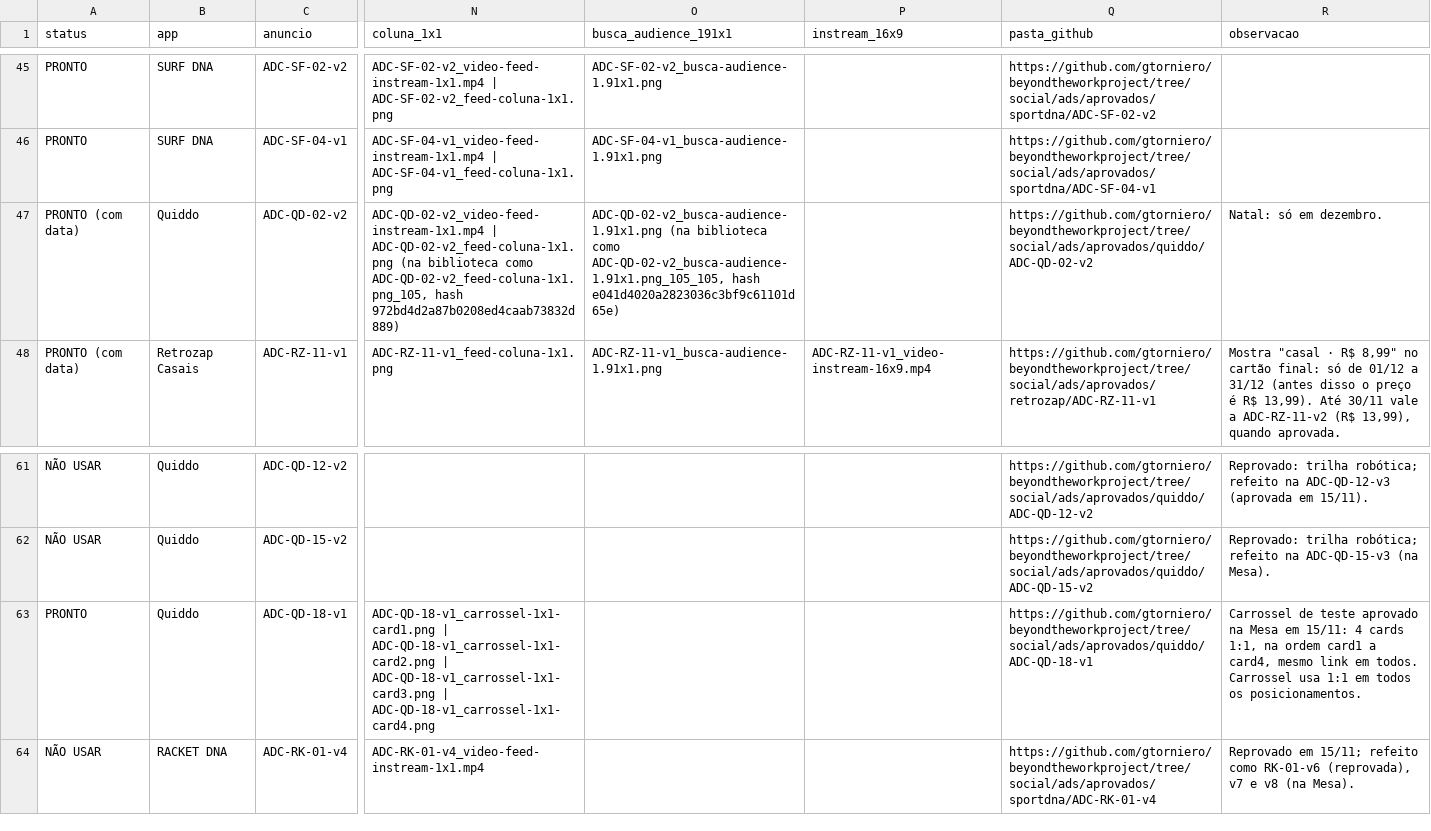
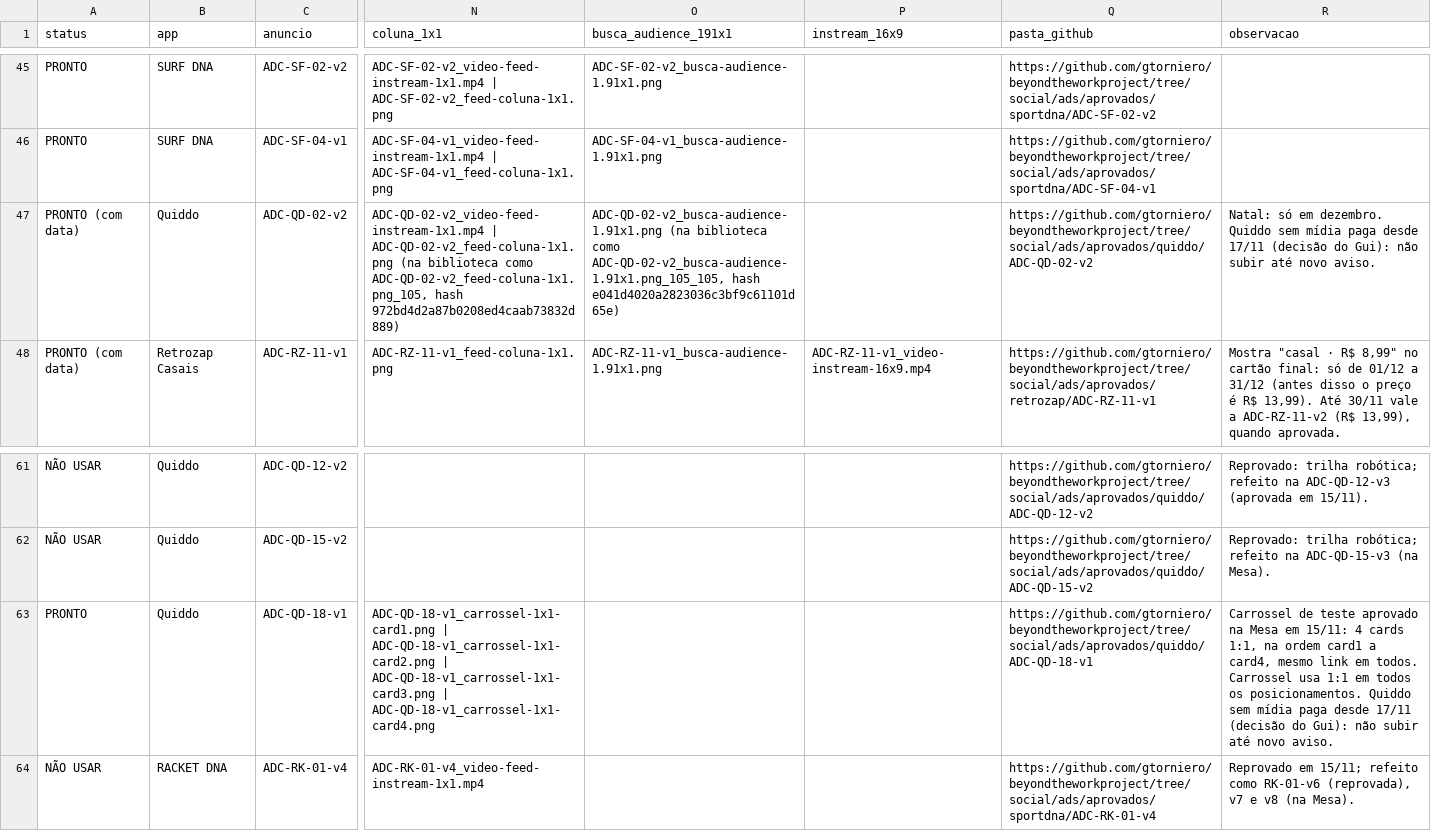
Before and after one commit to gtorniero/beyondtheworkproject, a CSV file: growth/anuncios/fila.csv, drawn as a sheet; only a part is shown, gaps mark what is left out; the diff covers the shown part only; the diff names each change by its address in the sheet, - before the commit and + after, or states it on an @@ line.

```diff
--- a/growth/anuncios/fila.csv
+++ b/growth/anuncios/fila.csv
-R47 (observacao): …em dezembro.
+R47 (observacao): …em dezembro. Quiddo sem mídia paga desde 17/11 (decisão do Gui): não subir até novo aviso.
-R63 (observacao): …os posicionamentos.
+R63 (observacao): …os posicionamentos. Quiddo sem mídia paga desde 17/11 (decisão do Gui): não subir até novo aviso.
```
Also changed, not shown: 18 edited cells elsewhere in this file.
